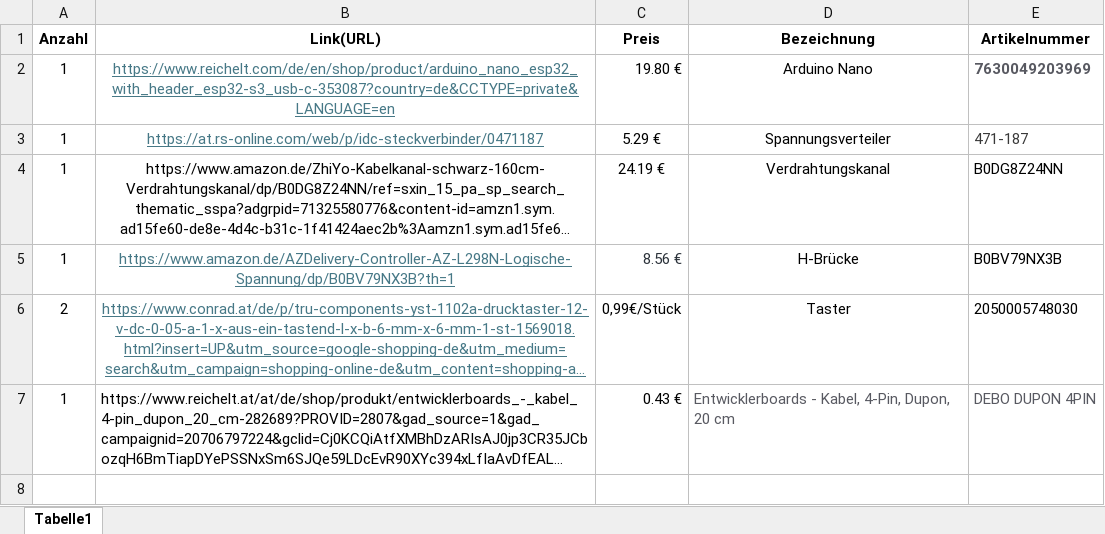
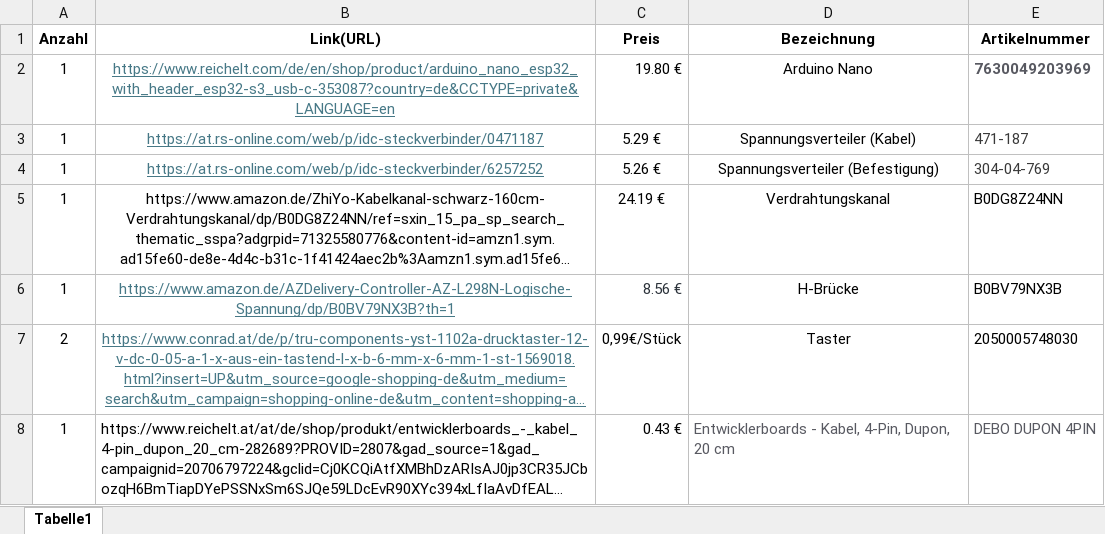
Before and after one commit to FlorianKunzcoding/CandyMachine_Watermelon, an Excel workbook: Stuecklisten/Elektrobox_Stückliste.xlsx, sheet Tabelle1, drawn as a sheet; long unchanged cells end in …; values as stored, in another font and other column widths than the file's, no borders; charts and pictures not drawn; the diff names each change by its address in the sheet, - before the commit and + after, or states it on an @@ line.

Commit message:
Update Elektrobox Stückliste

```diff
--- a/Stuecklisten/Elektrobox_Stückliste.xlsx (sheet Tabelle1)
+++ b/Stuecklisten/Elektrobox_Stückliste.xlsx (sheet Tabelle1)
-D3 (Bezeichnung): Spannungsverteiler
+D3 (Bezeichnung): Spannungsverteiler (Kabel)
+row 4: 1 | https://at.rs-online.com/web/p/idc-steckverbinder/6257252 | 5.26 € | Spannungsverteiler (Befestigung) | 304-04-769
```
Also changed, not shown: charts or pictures.
